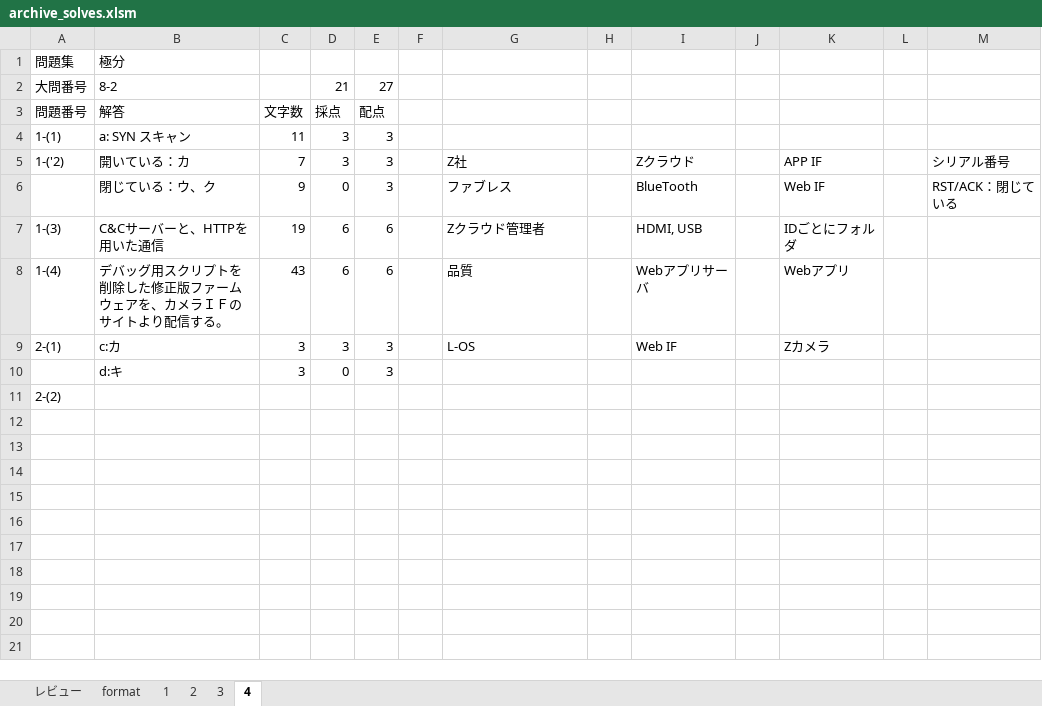
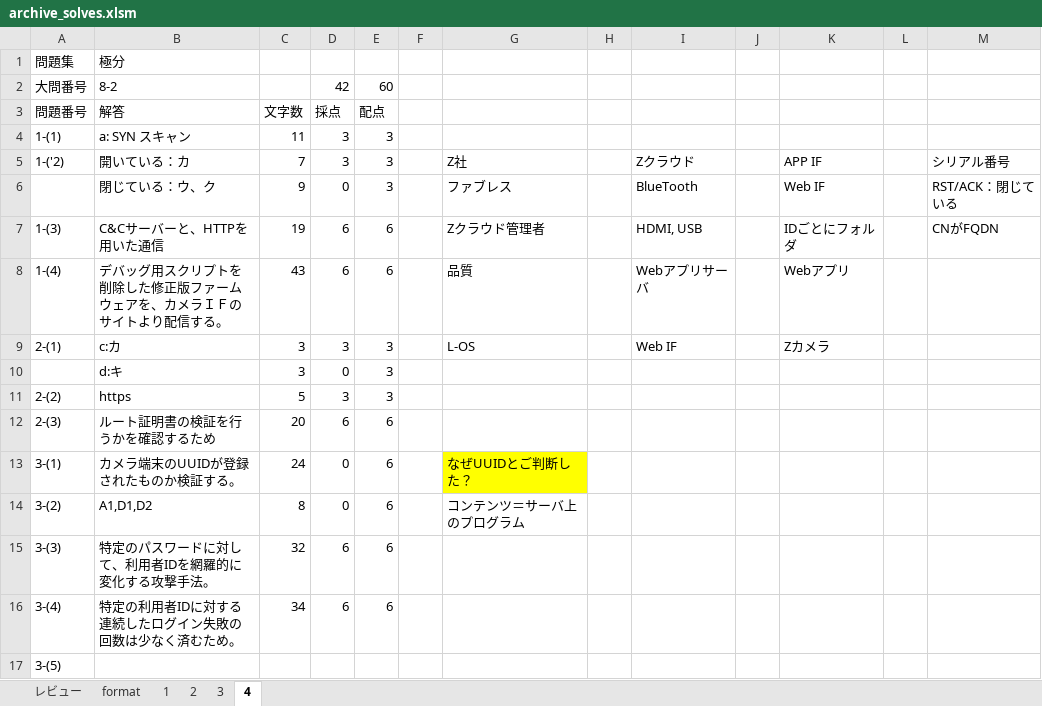
Before and after one commit to Shinichi0713/security_specialist, an Excel workbook: 2025/4-server-security/archive_solves.xlsm, sheet 4, drawn as a sheet; values as stored, in another font and other column widths than the file's, no borders; the diff names each change by its address in the sheet, - before the commit and + after, or states it on an @@ line.

```diff
--- a/2025/4-server-security/archive_solves.xlsm (sheet 4)
+++ b/2025/4-server-security/archive_solves.xlsm (sheet 4)
-D2 (採点): 21
+D2 (採点): 42
-E2 (配点): 27
+E2 (配点): 60
-M7: (empty)
+M7: CNがFQDN
-B11 (解答): (empty)
+B11 (解答): https
-C11 (文字数): (empty)
+C11 (文字数): 5
-D11 (採点): (empty)
+D11 (採点): 3
-E11 (配点): (empty)
+E11 (配点): 3
+row 12: 2-(3) | ルート証明書の検証を行うかを確認するため | 20 | 6 | 6
+row 13: 3-(1) | カメラ端末のUUIDが登録されたものか検証する。 | 24 | 0 | 6 |  | なぜUUIDとご判断した？
+row 14: 3-(2) | A1,D1,D2 | 8 | 0 | 6 |  | コンテンツ＝サーバ上のプログラム
+row 15: 3-(3) | 特定のパスワードに対して、利用者IDを網羅的に変化する攻撃手法。 | 32 | 6 | 6
+row 16: 3-(4) | 特定の利用者IDに対する連続したログイン失敗の回数は少なく済むため。 | 34 | 6 | 6
+row 17: 3-(5)
```
Also changed, not shown: 1 other file.
